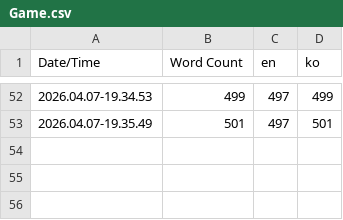
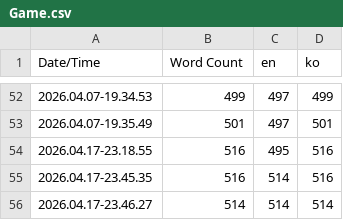
Before and after one commit to TromboneRumble/TromboneRumble, a CSV file: Content/Localization/Game/Game.csv, drawn as a sheet; only a part is shown, gaps mark what is left out; the diff names each change by its address in the sheet, - before the commit and + after, or states it on an @@ line.

```diff
--- a/Content/Localization/Game/Game.csv
+++ b/Content/Localization/Game/Game.csv
+row 54: 2026.04.17-23.18.55 | 516 | 495 | 516
+row 55: 2026.04.17-23.45.35 | 516 | 514 | 516
+row 56: 2026.04.17-23.46.27 | 514 | 514 | 514
```
Also changed, not shown: 12 other files.
